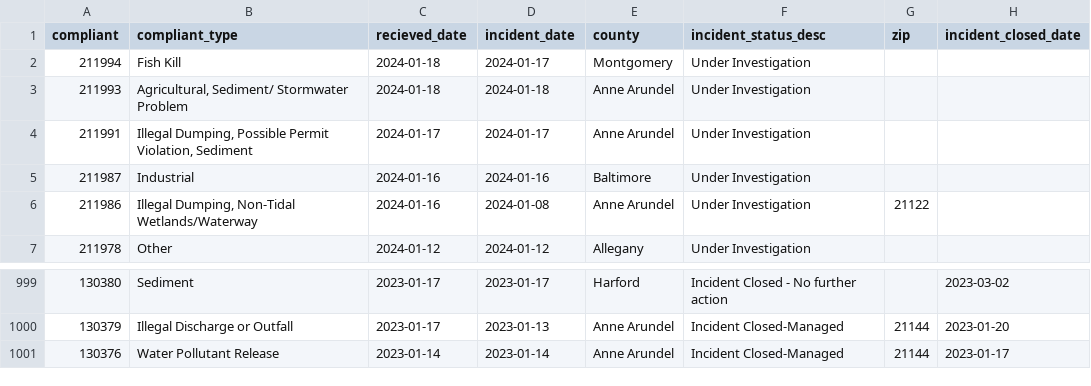
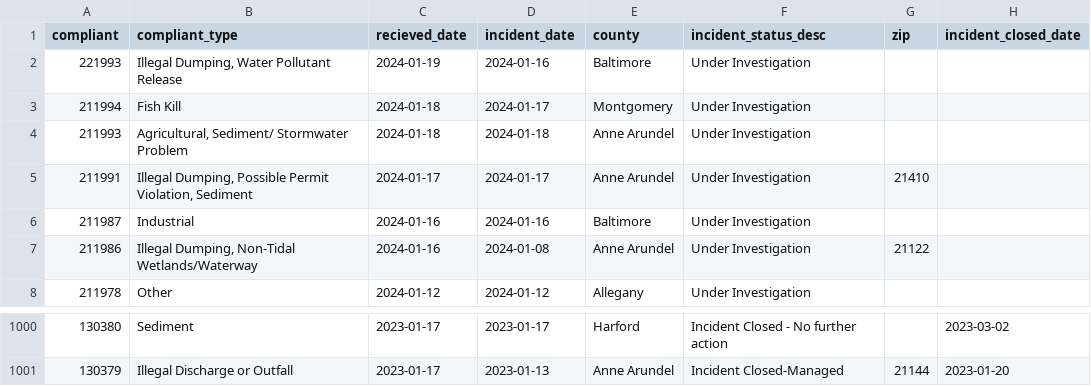
Before and after one commit to amandavhernan/enviro_complaints, a CSV file: complaints_data.csv, drawn as a sheet; only a part is shown, gaps mark what is left out.

Commit message:
new complaints found

```diff
--- a/complaints_data.csv
+++ b/complaints_data.csv
@@ -1,5 +1,6 @@
 compliant,compliant_type,recieved_date,incident_date,county,incident_status_desc,zip,incident_closed_date
+221993,"Illegal Dumping, Water Pollutant Release",2024-01-19,2024-01-16,Baltimore,Under Investigation,,
 211994,Fish Kill,2024-01-18,2024-01-17,Montgomery,Under Investigation,,
 211993,"Agricultural, Sediment/ Stormwater Problem",2024-01-18,2024-01-18,Anne Arundel,Under Investigation,,
-211991,"Illegal Dumping, Possible Permit Violation, Sediment",2024-01-17,2024-01-17,Anne Arundel,Under Investigation,,
+211991,"Illegal Dumping, Possible Permit Violation, Sediment",2024-01-17,2024-01-17,Anne Arundel,Under Investigation,21410,
 211987,Industrial,2024-01-16,2024-01-16,Baltimore,Under Investigation,,
@@ -1000,2 +1001 @@ compliant,compliant_type,recieved_date,incident_date,county,incident_status_desc
 130379,Illegal Discharge or Outfall,2023-01-17,2023-01-13,Anne Arundel,Incident Closed-Managed,21144,2023-01-20
-130376,Water Pollutant Release,2023-01-14,2023-01-14,Anne Arundel,Incident Closed-Managed,21144,2023-01-17
```
Also changed, not shown: 1 other file.
